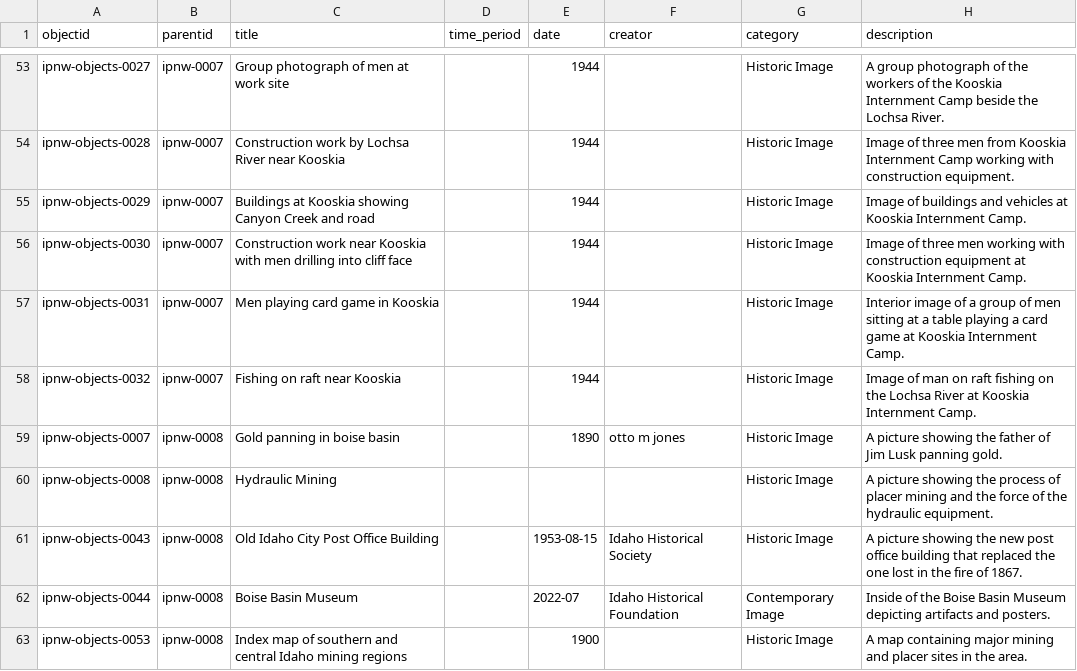
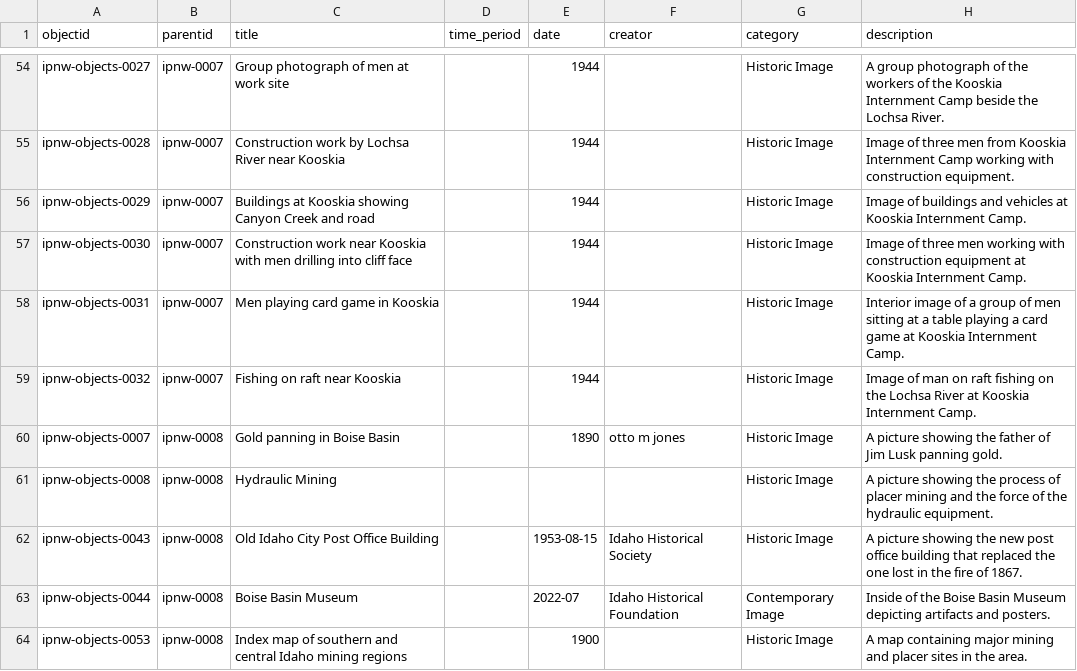
Before and after one commit to thecdil/peoples-ipnw, a CSV file: _data/ipnw-atlas.csv, drawn as a sheet; only a part is shown, gaps mark what is left out; addresses are those after the commit; the diff covers the shown part only; the diff names each change by its address in the sheet, - before the commit and + after, or states it on an @@ line.

```diff
--- a/_data/ipnw-atlas.csv
+++ b/_data/ipnw-atlas.csv
-C60 (title): Gold panning in boise basin
+C60 (title): Gold panning in Boise Basin
```
Also changed, not shown: 1 added row and 34 edited cells elsewhere in this file, 1 other file.
